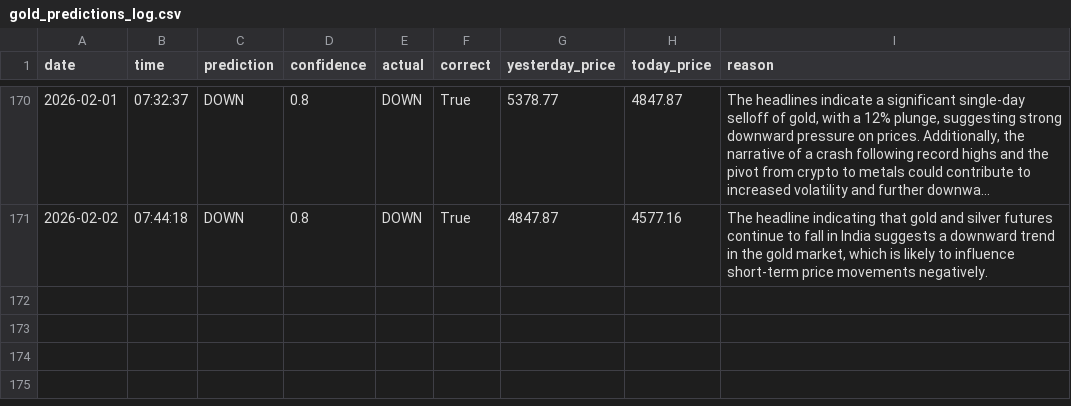
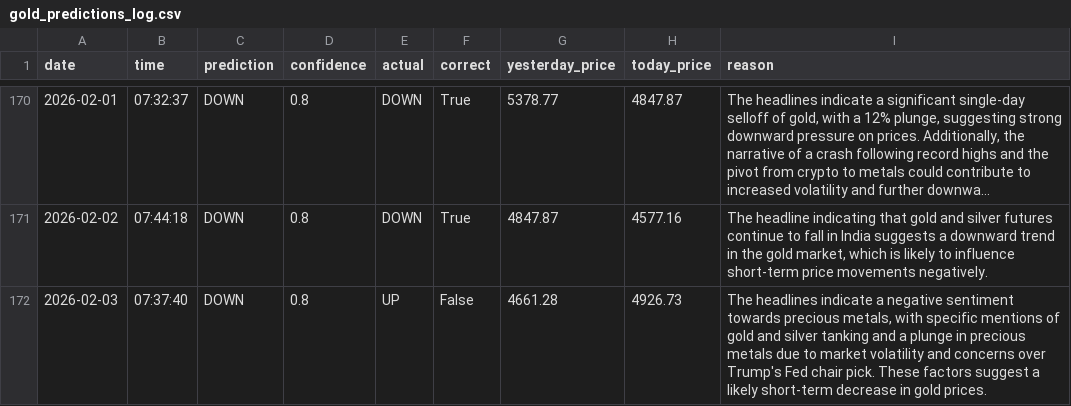
Before and after one commit to phoenixpeak/btc-predictor, a CSV file: gold_predictions_log.csv, drawn as a sheet; only a part is shown, gaps mark what is left out; long unchanged cells end in …; the diff names each change by its address in the sheet, - before the commit and + after, or states it on an @@ line.

```diff
--- a/gold_predictions_log.csv
+++ b/gold_predictions_log.csv
+row 172: 2026-02-03 | 07:37:40 | DOWN | 0.8 | UP | False | 4661.28 | 4926.73 | The headlines indicate a negative sentiment towards precious metals, with specific mentions of gold and silver tanking and a plunge in precious metals due to market volatility and concerns over Trump's Fed chair pick. These factors suggest a likely short-term decrease in gold prices.
```
Also changed, not shown: btc_predictions_log.csv.
